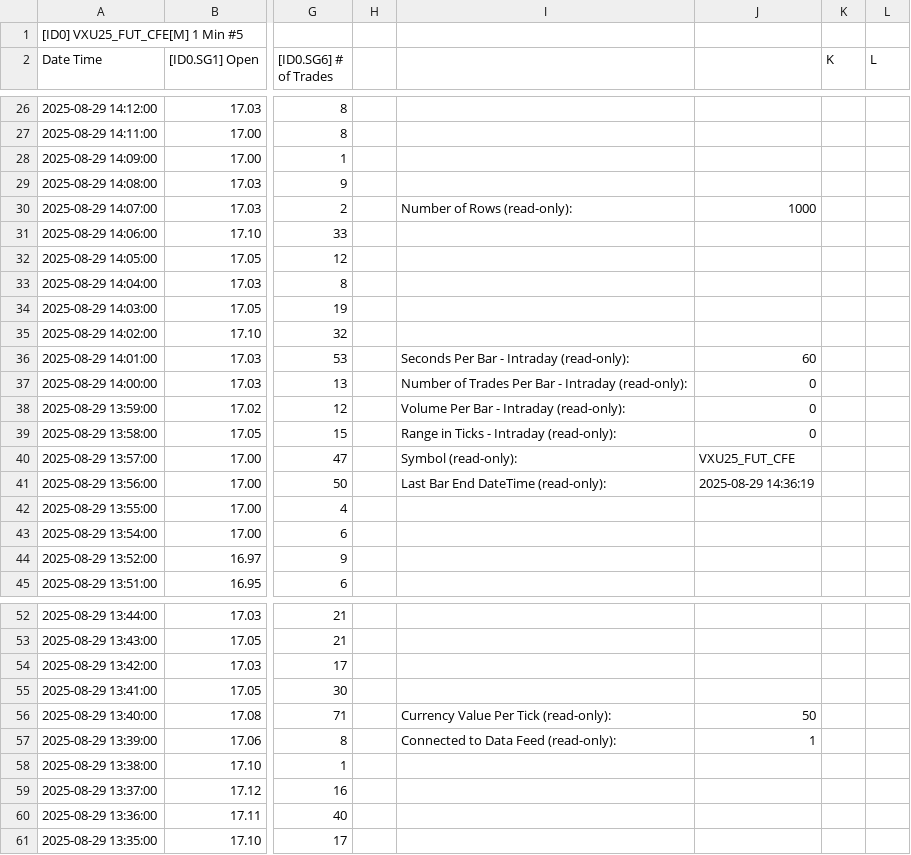
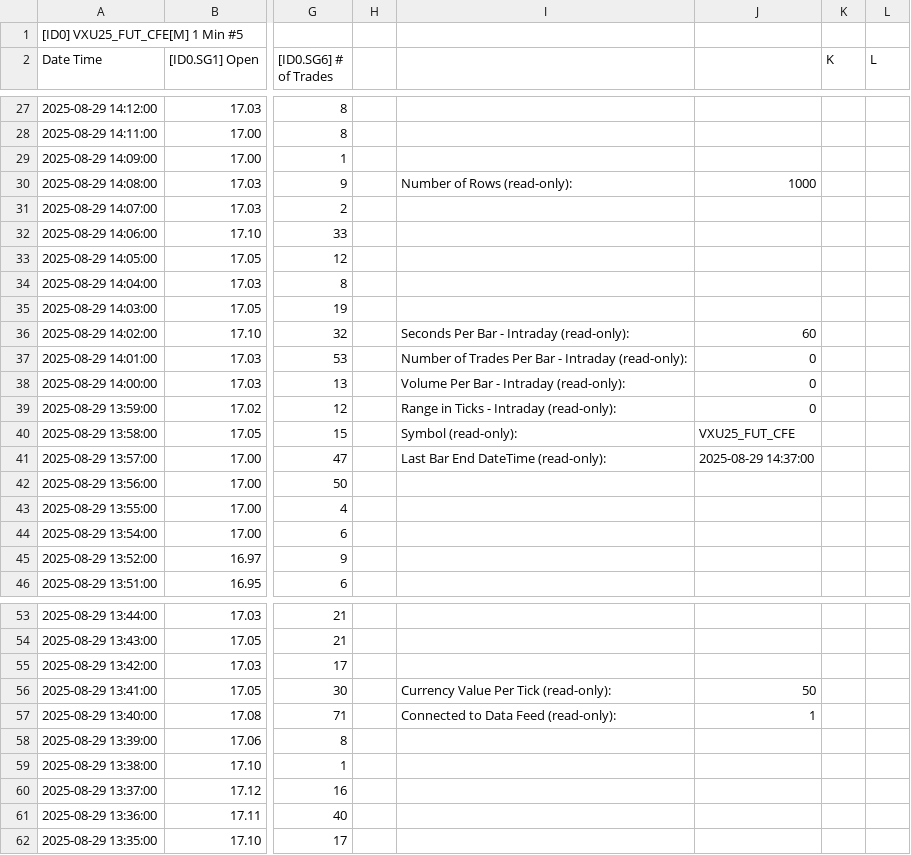
Before and after one commit to timbarber4/ETF-Feed, a TSV file: 1 min VIX Sept.tsv, drawn as a sheet; only a part is shown, gaps mark what is left out; addresses are those after the commit; the diff covers the shown part only; the diff names each change by its address in the sheet, - before the commit and + after, or states it on an @@ line.

```diff
--- a/1 min VIX Sept.tsv
+++ b/1 min VIX Sept.tsv
-I30: (empty)
+I30: Number of Rows (read-only):
-J30: (empty)
+J30: 1000
-I31: Number of Rows (read-only):
+I31: (empty)
-J31: 1000
+J31: (empty)
-I36: (empty)
+I36: Seconds Per Bar - Intraday (read-only):
-J36: (empty)
+J36: 60
-I37: Seconds Per Bar - Intraday (read-only):
+I37: Number of Trades Per Bar - Intraday (read-only):
-J37: 60
+J37: 0
-I38: Number of Trades Per Bar - Intraday (read-only):
+I38: Volume Per Bar - Intraday (read-only):
-I39: Volume Per Bar - Intraday (read-only):
+I39: Range in Ticks - Intraday (read-only):
-I40: Range in Ticks - Intraday (read-only):
+I40: Symbol (read-only):
-J40: 0
+J40: VXU25_FUT_CFE
-I41: Symbol (read-only):
+I41: Last Bar End DateTime (read-only):
-J41: VXU25_FUT_CFE
+J41: 2025-08-29 14:37:00
-I42: Last Bar End DateTime (read-only):
+I42: (empty)
-J42: 2025-08-29 14:36:19
+J42: (empty)
-I56: (empty)
+I56: Currency Value Per Tick (read-only):
-J56: (empty)
+J56: 50
-I57: Currency Value Per Tick (read-only):
+I57: Connected to Data Feed (read-only):
-J57: 50
+J57: 1
-I58: Connected to Data Feed (read-only):
+I58: (empty)
-J58: 1
+J58: (empty)
```
Also changed, not shown: 1 added row, 1 removed row and 59 edited cells elsewhere in this file, Daily with POC.tsv.
